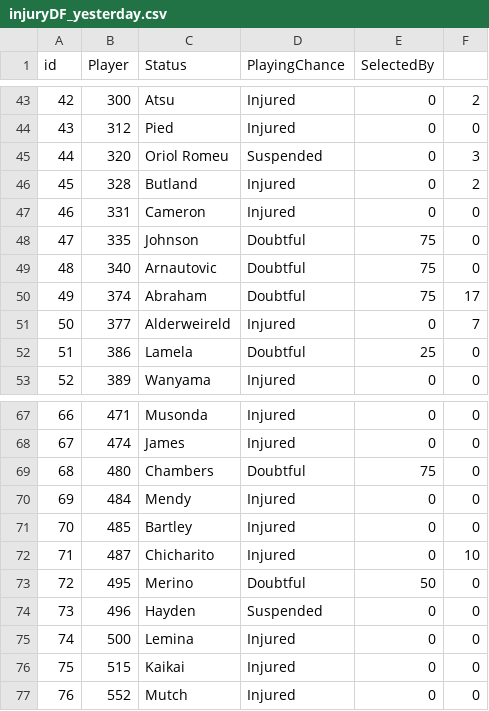
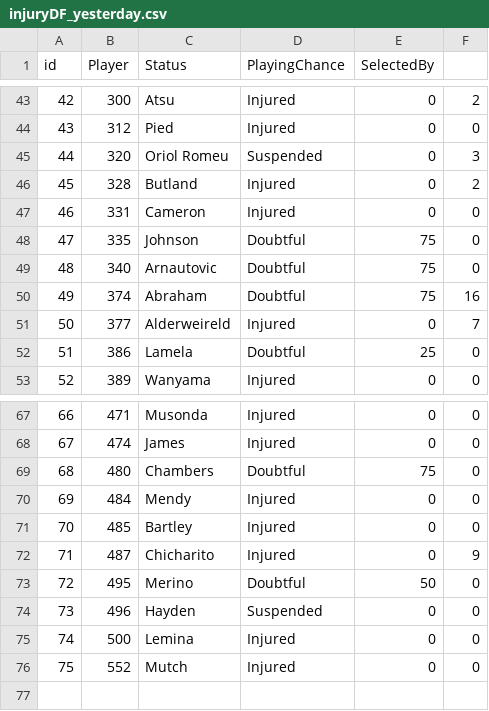
Before and after one commit to gpoudel/FPL-Analytics, a CSV file: fplBoardLive/data/injuryDF_yesterday.csv, drawn as a sheet; only a part is shown, gaps mark what is left out; removed rows and columns are numbered as before the commit, all else as after; the diff names each change by its address in the sheet, - before the commit and + after, or states it on an @@ line.

```diff
--- a/fplBoardLive/data/injuryDF_yesterday.csv
+++ b/fplBoardLive/data/injuryDF_yesterday.csv
-F50: 17
+F50: 16
-F72: 10
+F72: 9
-row 76: 75 | 515 | Kaikai | Injured | 0 | 0
@@ column A (id) renumbered from row 76 down @@
```
Also changed, not shown: fplBoardLive/data/DailyPriceUpdate.csv, 14 other files.
